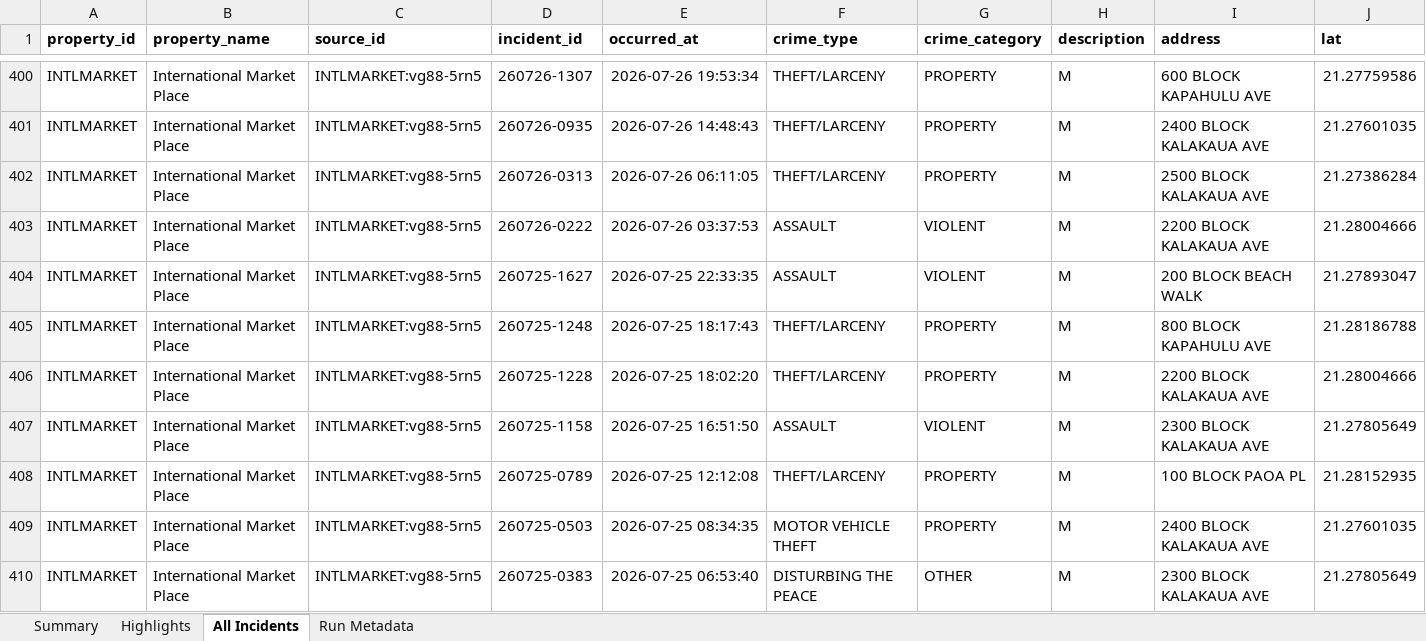
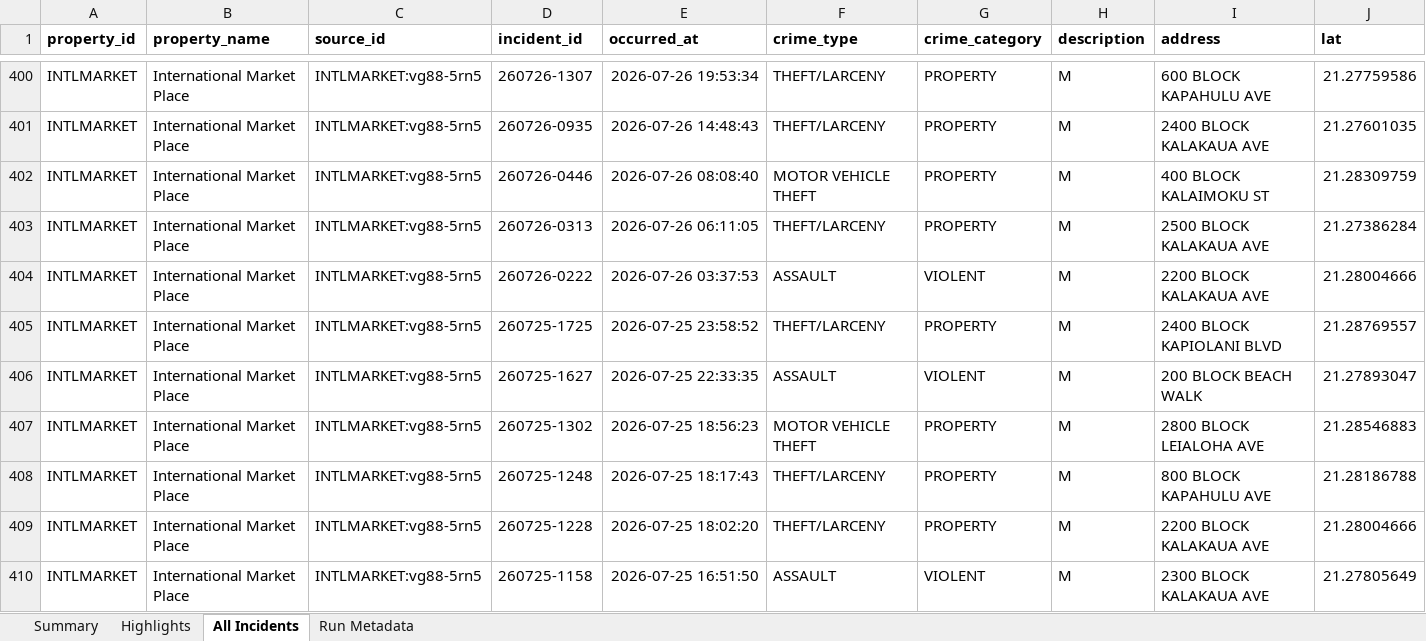
Before and after one commit to lordnader2002-sudo/Blotter_Reports, an Excel workbook: reports/2026-08-01/blotter_report.xlsx, sheet All Incidents, drawn as a sheet; only a part is shown, gaps mark what is left out; the shorter side is filled out with more unchanged rows; values as stored, in another font and other column widths than the file's, no borders; rows hold the shown columns only; the diff covers the shown part only; the diff names each change by its address in the sheet, - before the commit and + after, or states it on an @@ line.

```diff
--- a/reports/2026-08-01/blotter_report.xlsx (sheet All Incidents)
+++ b/reports/2026-08-01/blotter_report.xlsx (sheet All Incidents)
+row 402: INTLMARKET | International Market Place | INTLMARKET:vg88-5rn5 | 260726-0446 | 2026-07-26 08:08:40 | MOTOR VEHICLE THEFT | PROPERTY | M | 400 BLOCK KALAIMOKU ST | 21.28309759
+row 405: INTLMARKET | International Market Place | INTLMARKET:vg88-5rn5 | 260725-1725 | 2026-07-25 23:58:52 | THEFT/LARCENY | PROPERTY | M | 2400 BLOCK KAPIOLANI BLVD | 21.28769557
+row 407: INTLMARKET | International Market Place | INTLMARKET:vg88-5rn5 | 260725-1302 | 2026-07-25 18:56:23 | MOTOR VEHICLE THEFT | PROPERTY | M | 2800 BLOCK LEIALOHA AVE | 21.28546883
```
Also changed, not shown: 116 added rows elsewhere in this sheet, sheet Summary, sheet Run Metadata, reports/latest/blotter_report.xlsx, 6 other files.
